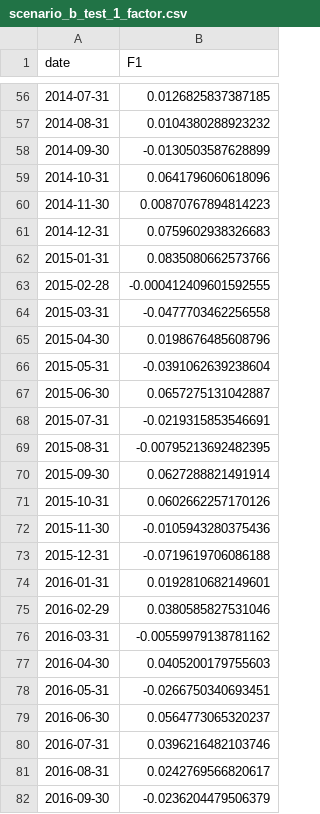
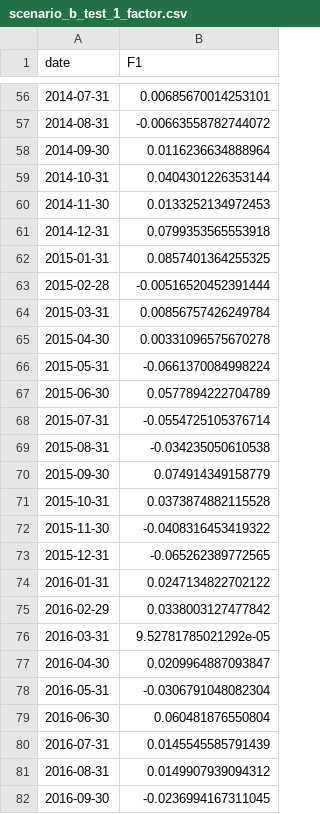
Before and after one commit to michbru/PTrees, a CSV file: results/models/scenario_b_test_1_factor.csv, drawn as a sheet; only a part is shown, gaps mark what is left out; the diff covers the shown part only.

```diff
--- a/results/models/scenario_b_test_1_factor.csv
+++ b/results/models/scenario_b_test_1_factor.csv
@@ -56,27 +56,27 @@ date,F1
-2014-07-31,0.0126825837387185
-2014-08-31,0.0104380288923232
-2014-09-30,-0.0130503587628899
-2014-10-31,0.0641796060618096
-2014-11-30,0.00870767894814223
-2014-12-31,0.0759602938326683
-2015-01-31,0.0835080662573766
-2015-02-28,-0.000412409601592555
-2015-03-31,-0.0477703462256558
-2015-04-30,0.0198676485608796
-2015-05-31,-0.0391062639238604
-2015-06-30,0.0657275131042887
-2015-07-31,-0.0219315853546691
-2015-08-31,-0.00795213692482395
-2015-09-30,0.0627288821491914
-2015-10-31,0.0602662257170126
-2015-11-30,-0.0105943280375436
-2015-12-31,-0.0719619706086188
-2016-01-31,0.0192810682149601
-2016-02-29,0.0380585827531046
-2016-03-31,-0.00559979138781162
-2016-04-30,0.0405200179755603
-2016-05-31,-0.0266750340693451
-2016-06-30,0.0564773065320237
-2016-07-31,0.0396216482103746
-2016-08-31,0.0242769566820617
-2016-09-30,-0.0236204479506379
+2014-07-31,0.00685670014253101
+2014-08-31,-0.00663558782744072
+2014-09-30,0.0116236634888964
+2014-10-31,0.0404301226353144
+2014-11-30,0.0133252134972453
+2014-12-31,0.0799353565553918
+2015-01-31,0.0857401364255325
+2015-02-28,-0.00516520452391444
+2015-03-31,0.00856757426249784
+2015-04-30,0.00331096575670278
+2015-05-31,-0.0661370084998224
+2015-06-30,0.0577894222704789
+2015-07-31,-0.0554725105376714
+2015-08-31,-0.034235050610538
+2015-09-30,0.074914349158779
+2015-10-31,0.0373874882115528
+2015-11-30,-0.0408316453419322
+2015-12-31,-0.065262389772565
+2016-01-31,0.0247134822702122
+2016-02-29,0.0338003127477842
+2016-03-31,9.52781785021292e-05
+2016-04-30,0.0209964887093847
+2016-05-31,-0.0306791048082304
+2016-06-30,0.060481876550804
+2016-07-31,0.0145545585791439
+2016-08-31,0.0149907939094312
+2016-09-30,-0.0236994167311045
```
Also changed, not shown: 92 edited cells elsewhere in this file, results/evaluation/final_ensemble_results.csv, results/models/scenario_a_1_factor.csv, 36 other files.
